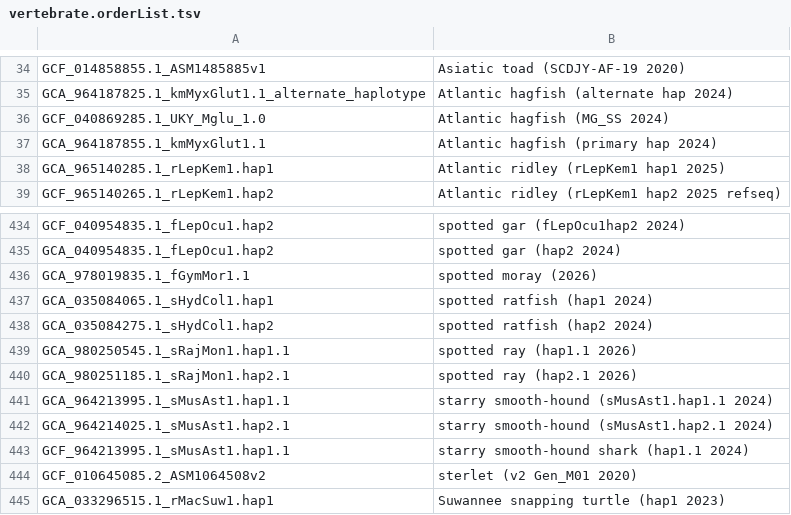
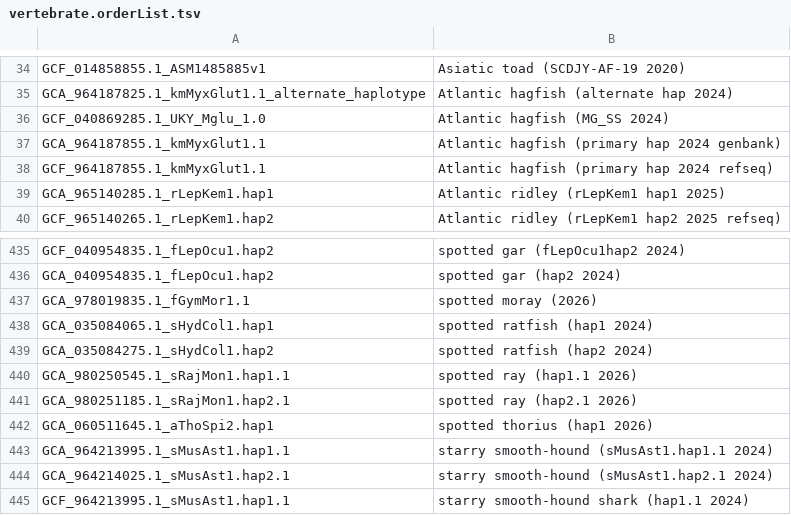
Before and after one commit to ucscGenomeBrowser/kent, a TSV file: src/hg/makeDb/doc/vertebrateAsmHub/vertebrate.orderList.tsv, drawn as a sheet; only a part is shown, gaps mark what is left out; the shorter side is filled out with more unchanged rows.

```diff
--- a/src/hg/makeDb/doc/vertebrateAsmHub/vertebrate.orderList.tsv
+++ b/src/hg/makeDb/doc/vertebrateAsmHub/vertebrate.orderList.tsv
@@ -36,3 +36,4 @@ GCA_964187825.1_kmMyxGlut1.1_alternate_haplotype	Atlantic hagfish (alternate hap
 GCF_040869285.1_UKY_Mglu_1.0	Atlantic hagfish (MG_SS 2024)
-GCA_964187855.1_kmMyxGlut1.1	Atlantic hagfish (primary hap 2024)
+GCA_964187855.1_kmMyxGlut1.1	Atlantic hagfish (primary hap 2024 genbank)
+GCF_964187855.1_kmMyxGlut1.1	Atlantic hagfish (primary hap 2024 refseq)
 GCA_965140285.1_rLepKem1.hap1	Atlantic ridley (rLepKem1 hap1 2025)
@@ -440,2 +441,3 @@ GCA_980250545.1_sRajMon1.hap1.1	spotted ray (hap1.1 2026)
 GCA_980251185.1_sRajMon1.hap2.1	spotted ray (hap2.1 2026)
+GCA_060511645.1_aThoSpi2.hap1	spotted thorius (hap1 2026)
 GCA_964213995.1_sMusAst1.hap1.1	starry smooth-hound (sMusAst1.hap1.1 2024)
```
Also changed, not shown: src/hg/makeDb/doc/fishAsmHub/fish.orderList.tsv.
